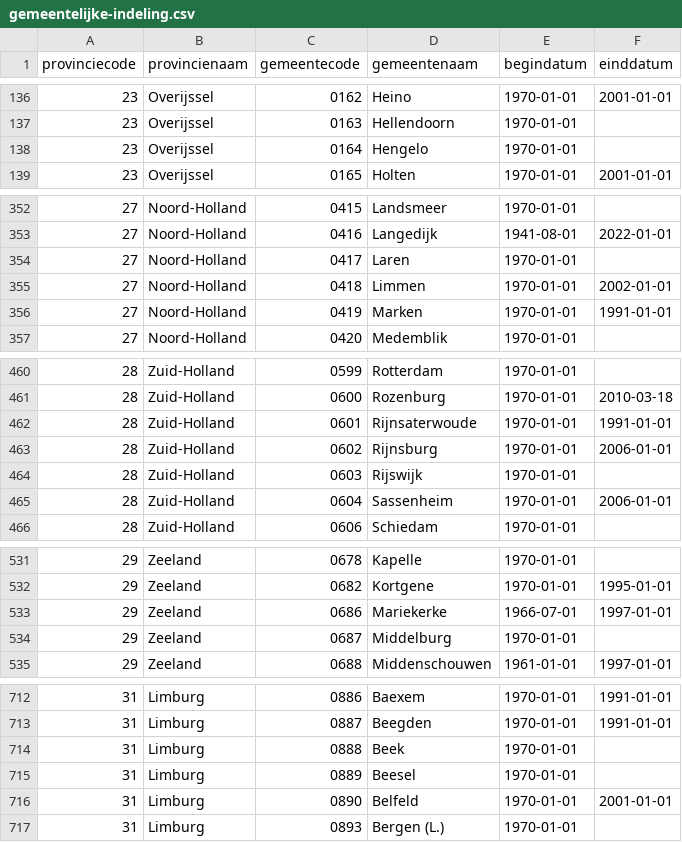
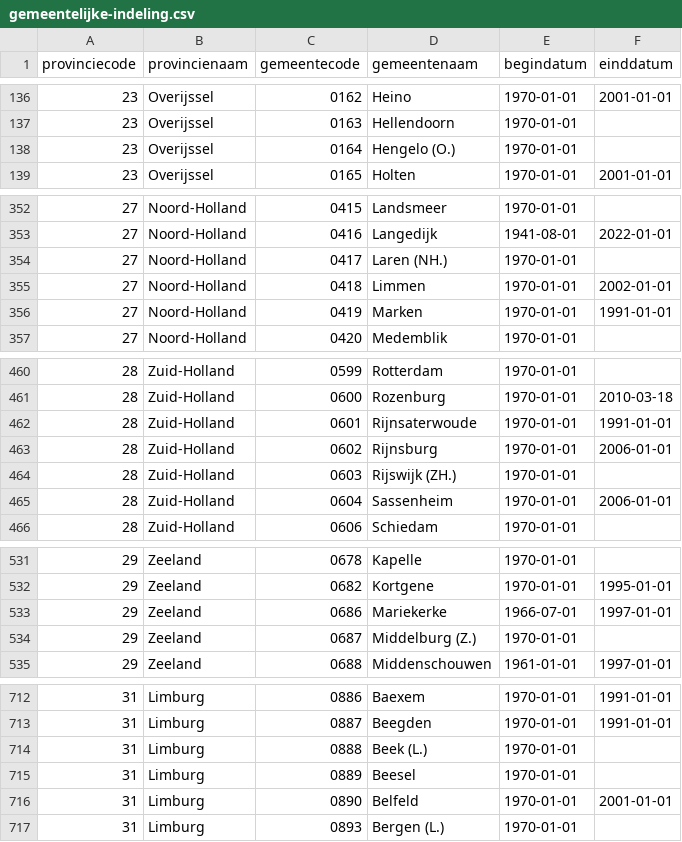
Before and after one commit to nlextract/NLExtract, a CSV file: bagv2/etl/data/cbs/gemeentelijke-indeling.csv, drawn as a sheet; only a part is shown, gaps mark what is left out; the diff covers the shown part only.

Commit message:
Update gemeente-provincie koppeling voor 2025.
Er zijn geen wijzigingen ten opzichte van 2024.

Wel zijn de namen van een aantal gemeenten aangepast.

Uit de toelichting:
> Voor de volgende gemeenten is in deze tabel achter de gemeentenaam nu ook de afkorting van de provincie vermeld.
>
> Beek (L.)
> Hengelo (O.)
> Laren (NH.)
> Middelburg (Z.)
> Rijswijk (ZH.)
> Stein (L.)
>
> Vanaf 2024 wordt in tabellen met gemeentenamen aan deze 6 gemeenten de afkorting van de provincie aan de naam toegevoegd. CBS streeft ernaar in alle tabellen dezelfde gemeentenamen te hanteren.  De genoemde gemeenten kwamen in het verleden in meerdere provincies voor. Deze gemeenten hebben in tabellen met tijdreeksen of oudere tabellen daarom de afkorting van de provincie achter hun naam. Dezelfde namen worden nu ook in de tabellen vanaf 2024 vermeld.
> Voor de gemeenten Bergen (L.) en Bergen (NH.) stond de afkorting al vermeld.

Zie ook:

 * [CBS - Gemeentelijke indeling op 1 januari 2025](https://www.cbs.nl/nl-nl/onze-diensten/methoden/classificaties/overig/gemeentelijke-indelingen-per-jaar/indeling-per-jaar/gemeentelijke-indeling-op-1-januari-2025)

```diff
--- a/bagv2/etl/data/cbs/gemeentelijke-indeling.csv
+++ b/bagv2/etl/data/cbs/gemeentelijke-indeling.csv
@@ -137,3 +137,3 @@ provinciecode;provincienaam;gemeentecode;gemeentenaam;begindatum;einddatum
 23;Overijssel;0163;Hellendoorn;1970-01-01;
-23;Overijssel;0164;Hengelo;1970-01-01;
+23;Overijssel;0164;Hengelo (O.);1970-01-01;
 23;Overijssel;0165;Holten;1970-01-01;2001-01-01
@@ -353,3 +353,3 @@ provinciecode;provincienaam;gemeentecode;gemeentenaam;begindatum;einddatum
 27;Noord-Holland;0416;Langedijk;1941-08-01;2022-01-01
-27;Noord-Holland;0417;Laren;1970-01-01;
+27;Noord-Holland;0417;Laren (NH.);1970-01-01;
 27;Noord-Holland;0418;Limmen;1970-01-01;2002-01-01
@@ -463,3 +463,3 @@ provinciecode;provincienaam;gemeentecode;gemeentenaam;begindatum;einddatum
 28;Zuid-Holland;0602;Rijnsburg;1970-01-01;2006-01-01
-28;Zuid-Holland;0603;Rijswijk;1970-01-01;
+28;Zuid-Holland;0603;Rijswijk (ZH.);1970-01-01;
 28;Zuid-Holland;0604;Sassenheim;1970-01-01;2006-01-01
@@ -533,3 +533,3 @@ provinciecode;provincienaam;gemeentecode;gemeentenaam;begindatum;einddatum
 29;Zeeland;0686;Mariekerke;1966-07-01;1997-01-01
-29;Zeeland;0687;Middelburg;1970-01-01;
+29;Zeeland;0687;Middelburg (Z.);1970-01-01;
 29;Zeeland;0688;Middenschouwen;1961-01-01;1997-01-01
@@ -713,3 +713,3 @@ provinciecode;provincienaam;gemeentecode;gemeentenaam;begindatum;einddatum
 31;Limburg;0887;Beegden;1970-01-01;1991-01-01
-31;Limburg;0888;Beek;1970-01-01;
+31;Limburg;0888;Beek (L.);1970-01-01;
 31;Limburg;0889;Beesel;1970-01-01;
```
Also changed, not shown: 1 edited cell elsewhere in this file, 2 other files.
